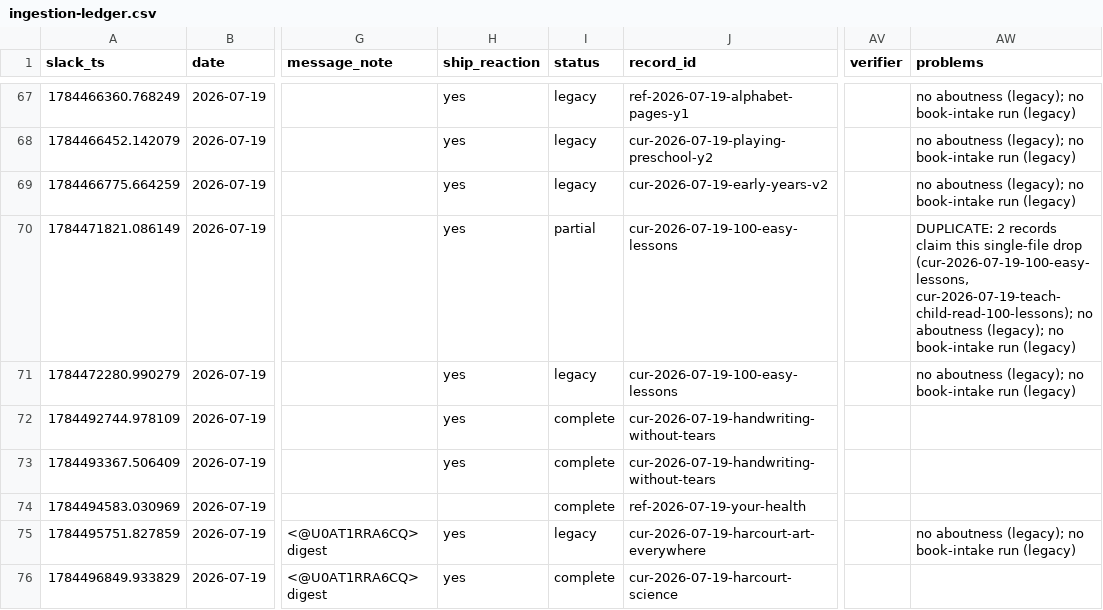
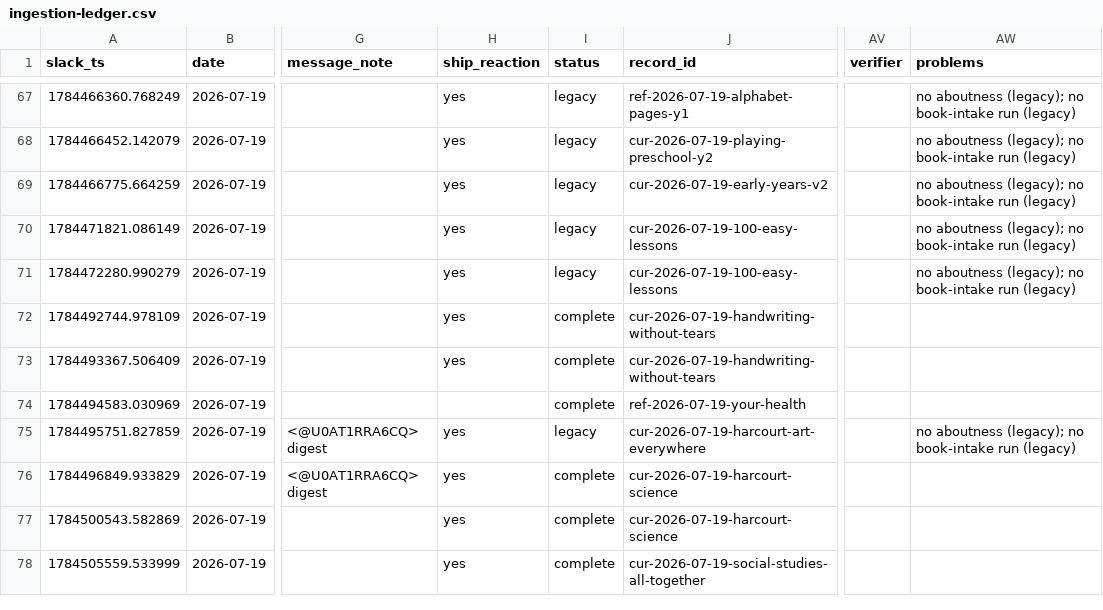
Before and after one commit to sidneyswift/homa, a CSV file: .cosmo/ingestion-ledger.csv, drawn as a sheet; only a part is shown, gaps mark what is left out; the shorter side is filled out with more unchanged rows; the diff names each change by its address in the sheet, - before the commit and + after, or states it on an @@ line.

```diff
--- a/.cosmo/ingestion-ledger.csv
+++ b/.cosmo/ingestion-ledger.csv
-I70 (status): partial
+I70 (status): legacy
-AW70 (problems): DUPLICATE: 2 records claim this single-file drop (cur-2026-07-19-100-easy-lessons, cur-2026-07-19-teach-child-read-100-lessons); no aboutness…
+AW70 (problems): no aboutness…
```
Also changed, not shown: 4 other files.
